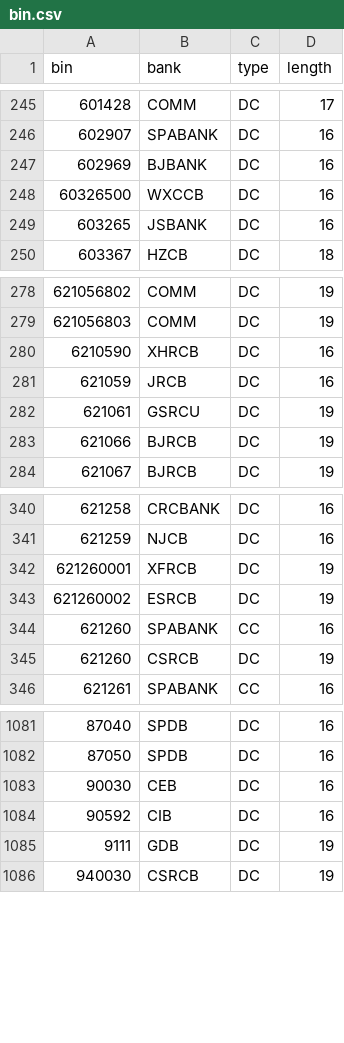
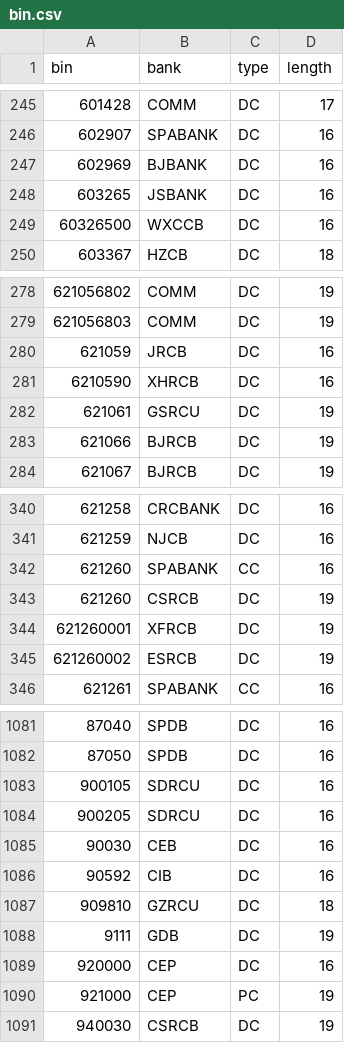
Before and after one commit to hexindai/bcbc, a CSV file: data/bin.csv, drawn as a sheet; only a part is shown, gaps mark what is left out; the diff covers the shown part only.

```diff
--- a/data/bin.csv
+++ b/data/bin.csv
@@ -247,4 +247,4 @@ bin,bank,type,length
 602969,BJBANK,DC,16
+603265,JSBANK,DC,16
 60326500,WXCCB,DC,16
-603265,JSBANK,DC,16
 603367,HZCB,DC,18
@@ -279,4 +279,4 @@ bin,bank,type,length
 621056803,COMM,DC,19
+621059,JRCB,DC,16
 6210590,XHRCB,DC,16
-621059,JRCB,DC,16
 621061,GSRCU,DC,19
@@ -341,6 +341,6 @@ bin,bank,type,length
 621259,NJCB,DC,16
+621260,SPABANK,CC,16
+621260,CSRCB,DC,19
 621260001,XFRCB,DC,19
 621260002,ESRCB,DC,19
-621260,SPABANK,CC,16
-621260,CSRCB,DC,19
 621261,SPABANK,CC,16
@@ -1082,5 +1082,10 @@ bin,bank,type,length
 87050,SPDB,DC,16
+900105,SDRCU,DC,16
+900205,SDRCU,DC,16
 90030,CEB,DC,16
 90592,CIB,DC,16
+909810,GZRCU,DC,18
 9111,GDB,DC,19
+920000,CEP,DC,16
+921000,CEP,PC,19
 940030,CSRCB,DC,19
```
Also changed, not shown: 2 moved rows elsewhere in this file, data/name.csv, 5 other files.
